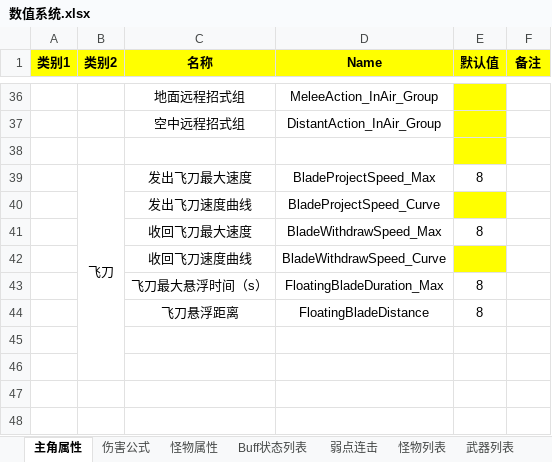
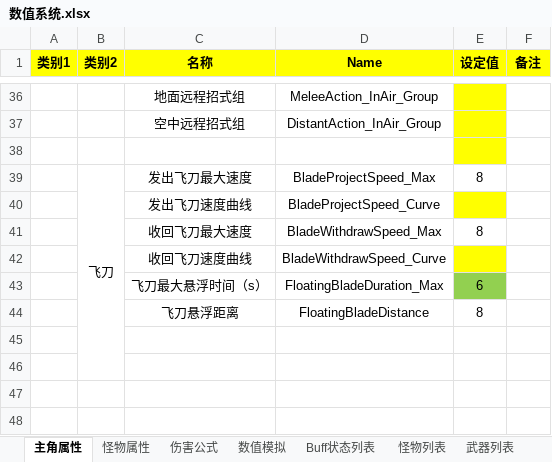
Before and after one commit to JohnTen/Code-Name-Triple-Blade-Horse, an Excel workbook: DesignDocuments/机制、系统、数值/数值系统.xlsx, sheet 主角属性, drawn as a sheet; only a part is shown, gaps mark what is left out; values as stored, in another font and other column widths than the file's, no borders; charts and pictures not drawn; the diff covers the shown part only; the diff names each change by its address in the sheet, - before the commit and + after, or states it on an @@ line.

```diff
--- a/DesignDocuments/机制、系统、数值/数值系统.xlsx (sheet 主角属性)
+++ b/DesignDocuments/机制、系统、数值/数值系统.xlsx (sheet 主角属性)
-sheet tab: 弱点连击
+sheet tab: 数值模拟
@@ sheet tab order changed: 主角属性 | 怪物属性 | 伤害公式 | 数值模拟 | Buff状态列表 | 怪物列表 | 武器列表 @@
-E1: 默认值
+E1: 设定值
-E43 (设定值): 8
+E43 (设定值): 6
-E43 fill: none
+E43 fill: #92D050
```
Also changed, not shown: 1 added row, 1 removed row, 7 edited cells and cell formats elsewhere in this sheet, sheet 数值模拟, sheet 怪物列表, sheet 怪物属性, other sheet tabs, formulas that keep their value, charts or pictures, DesignDocuments/机制、系统、数值/Boss招式设计与战斗挑战.xlsx.
